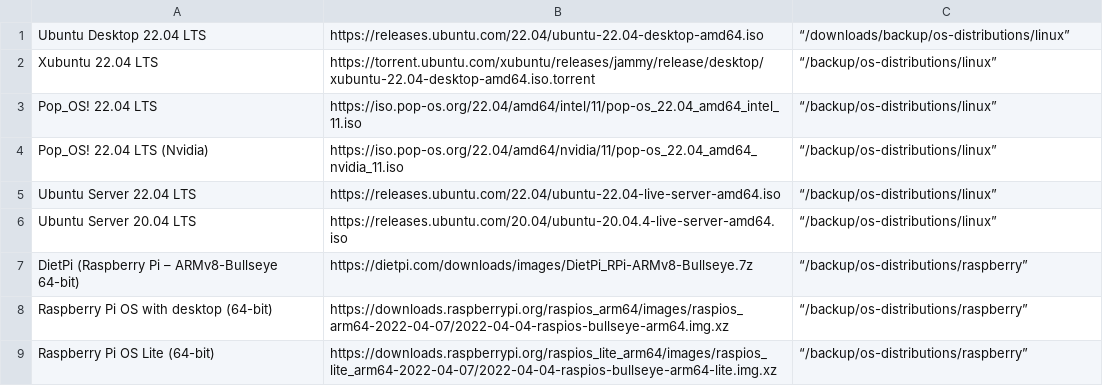
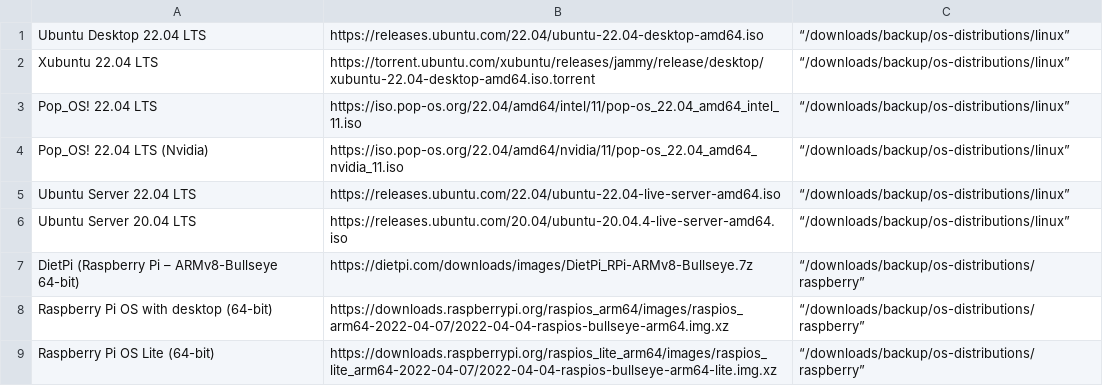
Before and after one commit to maesbri/backup-configurations, a CSV file: download-list.csv, drawn as a sheet.

Commit message:
Update download-list.csv

```diff
--- a/download-list.csv
+++ b/download-list.csv
@@ -1,9 +1,9 @@
 Ubuntu Desktop 22.04 LTS,https://releases.ubuntu.com/22.04/ubuntu-22.04-desktop-amd64.iso,“/downloads/backup/os-distributions/linux”
-Xubuntu 22.04 LTS,https://torrent.ubuntu.com/xubuntu/releases/jammy/release/desktop/xubuntu-22.04-desktop-amd64.iso.torrent,“/backup/os-distributions/linux”
-Pop_OS! 22.04 LTS,https://iso.pop-os.org/22.04/amd64/intel/11/pop-os_22.04_amd64_intel_11.iso,“/backup/os-distributions/linux”
-Pop_OS! 22.04 LTS (Nvidia),https://iso.pop-os.org/22.04/amd64/nvidia/11/pop-os_22.04_amd64_nvidia_11.iso,“/backup/os-distributions/linux”
-Ubuntu Server 22.04 LTS,https://releases.ubuntu.com/22.04/ubuntu-22.04-live-server-amd64.iso,“/backup/os-distributions/linux”
-Ubuntu Server 20.04 LTS,https://releases.ubuntu.com/20.04/ubuntu-20.04.4-live-server-amd64.iso,“/backup/os-distributions/linux”
-DietPi (Raspberry Pi – ARMv8-Bullseye 64-bit) ,https://dietpi.com/downloads/images/DietPi_RPi-ARMv8-Bullseye.7z,“/backup/os-distributions/raspberry”
-Raspberry Pi OS with desktop (64-bit),https://downloads.raspberrypi.org/raspios_arm64/images/raspios_arm64-2022-04-07/2022-04-04-raspios-bullseye-arm64.img.xz,“/backup/os-distributions/raspberry”
-Raspberry Pi OS Lite (64-bit),https://downloads.raspberrypi.org/raspios_lite_arm64/images/raspios_lite_arm64-2022-04-07/2022-04-04-raspios-bullseye-arm64-lite.img.xz,“/backup/os-distributions/raspberry”
+Xubuntu 22.04 LTS,https://torrent.ubuntu.com/xubuntu/releases/jammy/release/desktop/xubuntu-22.04-desktop-amd64.iso.torrent,“/downloads/backup/os-distributions/linux”
+Pop_OS! 22.04 LTS,https://iso.pop-os.org/22.04/amd64/intel/11/pop-os_22.04_amd64_intel_11.iso,“/downloads/backup/os-distributions/linux”
+Pop_OS! 22.04 LTS (Nvidia),https://iso.pop-os.org/22.04/amd64/nvidia/11/pop-os_22.04_amd64_nvidia_11.iso,“/downloads/backup/os-distributions/linux”
+Ubuntu Server 22.04 LTS,https://releases.ubuntu.com/22.04/ubuntu-22.04-live-server-amd64.iso,“/downloads/backup/os-distributions/linux”
+Ubuntu Server 20.04 LTS,https://releases.ubuntu.com/20.04/ubuntu-20.04.4-live-server-amd64.iso,“/downloads/backup/os-distributions/linux”
+DietPi (Raspberry Pi – ARMv8-Bullseye 64-bit) ,https://dietpi.com/downloads/images/DietPi_RPi-ARMv8-Bullseye.7z,“/downloads/backup/os-distributions/raspberry”
+Raspberry Pi OS with desktop (64-bit),https://downloads.raspberrypi.org/raspios_arm64/images/raspios_arm64-2022-04-07/2022-04-04-raspios-bullseye-arm64.img.xz,“/downloads/backup/os-distributions/raspberry”
+Raspberry Pi OS Lite (64-bit),https://downloads.raspberrypi.org/raspios_lite_arm64/images/raspios_lite_arm64-2022-04-07/2022-04-04-raspios-bullseye-arm64-lite.img.xz,“/downloads/backup/os-distributions/raspberry”
```
